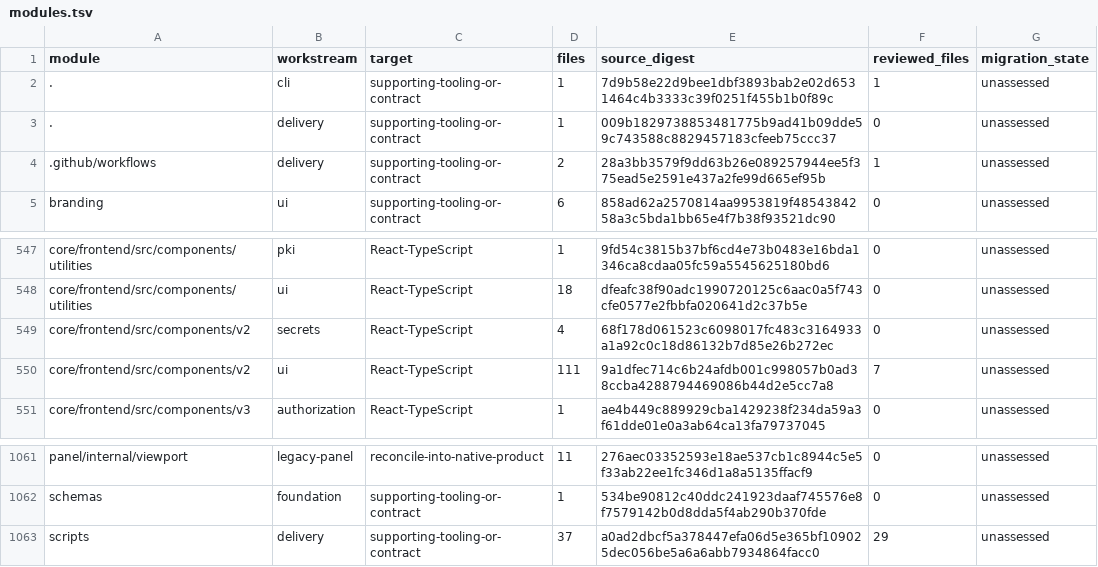
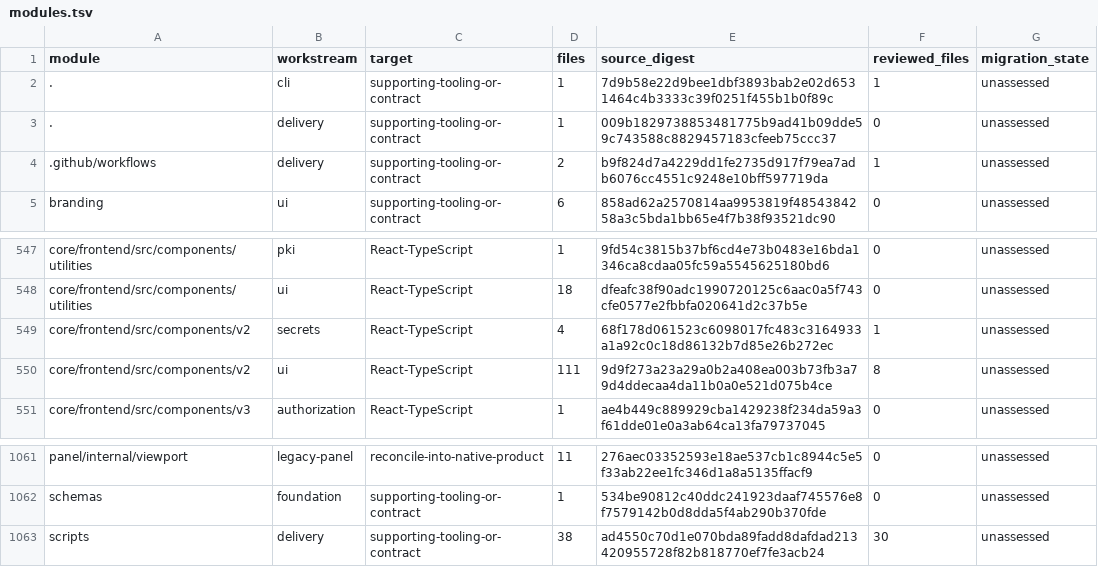
Before and after one commit to shippinAI/vaultix, a TSV file: docs/migration/generated/modules.tsv, drawn as a sheet; only a part is shown, gaps mark what is left out.

```diff
--- a/docs/migration/generated/modules.tsv
+++ b/docs/migration/generated/modules.tsv
@@ -3,3 +3,3 @@ module	workstream	target	files	source_digest	reviewed_files	migration_state
 .	delivery	supporting-tooling-or-contract	1	009b1829738853481775b9ad41b09dde59c743588c8829457183cfeeb75ccc37	0	unassessed
-.github/workflows	delivery	supporting-tooling-or-contract	2	28a3bb3579f9dd63b26e089257944ee5f375ead5e2591e437a2fe99d665ef95b	1	unassessed
+.github/workflows	delivery	supporting-tooling-or-contract	2	b9f824d7a4229dd1fe2735d917f79ea7adb6076cc4551c9248e10bff597719da	1	unassessed
 branding	ui	supporting-tooling-or-contract	6	858ad62a2570814aa9953819f4854384258a3c5bda1bb65e4f7b38f93521dc90	0	unassessed
@@ -548,4 +548,4 @@ core/frontend/src/components/utilities	pki	React-TypeScript	1	9fd54c3815b37bf6cd
 core/frontend/src/components/utilities	ui	React-TypeScript	18	dfeafc38f90adc1990720125c6aac0a5f743cfe0577e2fbbfa020641d2c37b5e	0	unassessed
-core/frontend/src/components/v2	secrets	React-TypeScript	4	68f178d061523c6098017fc483c3164933a1a92c0c18d86132b7d85e26b272ec	0	unassessed
-core/frontend/src/components/v2	ui	React-TypeScript	111	9a1dfec714c6b24afdb001c998057b0ad38ccba4288794469086b44d2e5cc7a8	7	unassessed
+core/frontend/src/components/v2	secrets	React-TypeScript	4	68f178d061523c6098017fc483c3164933a1a92c0c18d86132b7d85e26b272ec	1	unassessed
+core/frontend/src/components/v2	ui	React-TypeScript	111	9d9f273a23a29a0b2a408ea003b73fb3a79d4ddecaa4da11b0a0e521d075b4ce	8	unassessed
 core/frontend/src/components/v3	authorization	React-TypeScript	1	ae4b449c889929cba1429238f234da59a3f61dde01e0a3ab64ca13fa79737045	0	unassessed
@@ -1062,2 +1062,2 @@ panel/internal/viewport	legacy-panel	reconcile-into-native-product	11	276aec0335
 schemas	foundation	supporting-tooling-or-contract	1	534be90812c40ddc241923daaf745576e8f7579142b0d8dda5f4ab290b370fde	0	unassessed
-scripts	delivery	supporting-tooling-or-contract	37	a0ad2dbcf5a378447efa06d5e365bf109025dec056be5a6a6abb7934864facc0	29	unassessed
+scripts	delivery	supporting-tooling-or-contract	38	ad4550c70d1e070bda89fadd8dafdad213420955728f82b818770ef7fe3acb24	30	unassessed
```
Also changed, not shown: 10 other files.
